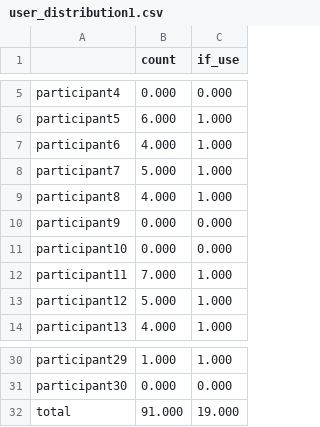
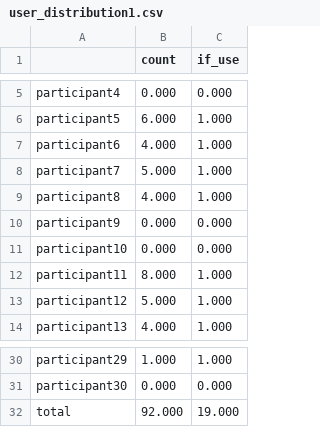
Before and after one commit to char321/reinforcement_learning, a CSV file: data/output/user_distribution1.csv (was user_distribution1.csv), drawn as a sheet; only a part is shown, gaps mark what is left out.

```diff
--- a/user_distribution1.csv
+++ b/data/output/user_distribution1.csv
@@ -11,3 +11,3 @@ participant9,0.000,0.000
 participant10,0.000,0.000
-participant11,7.000,1.000
+participant11,8.000,1.000
 participant12,5.000,1.000
@@ -31,2 +31,2 @@ participant29,1.000,1.000
 participant30,0.000,0.000
-total,91.000,19.000
+total,92.000,19.000
```
Also changed, not shown: data/output/stock_distribution.csv, data/output/user_distribution2.csv, 21 other files.
